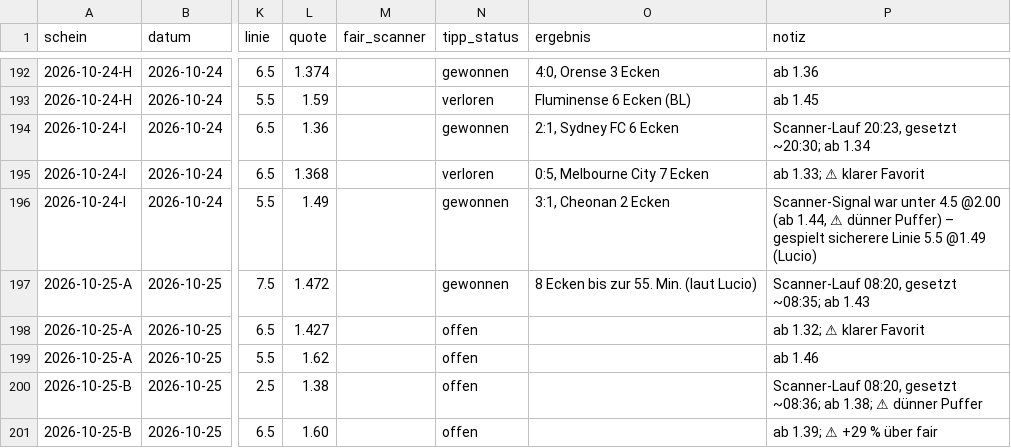
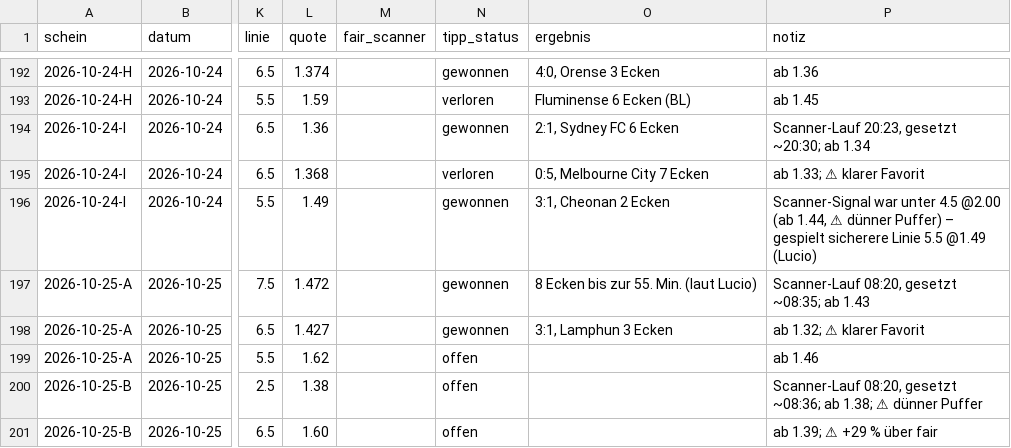
Before and after one commit to peatxxxx-star/trend-scanner, a CSV file: wetten.csv, drawn as a sheet; only a part is shown, gaps mark what is left out; the diff names each change by its address in the sheet, - before the commit and + after, or states it on an @@ line.

```diff
--- a/wetten.csv
+++ b/wetten.csv
-N198 (tipp_status): offen
+N198 (tipp_status): gewonnen
-O198 (ergebnis): (empty)
+O198 (ergebnis): 3:1, Lamphun 3 Ecken
```
